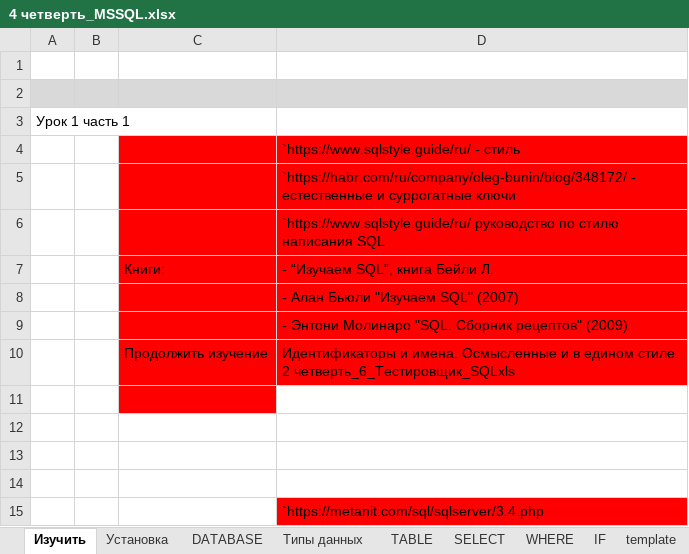
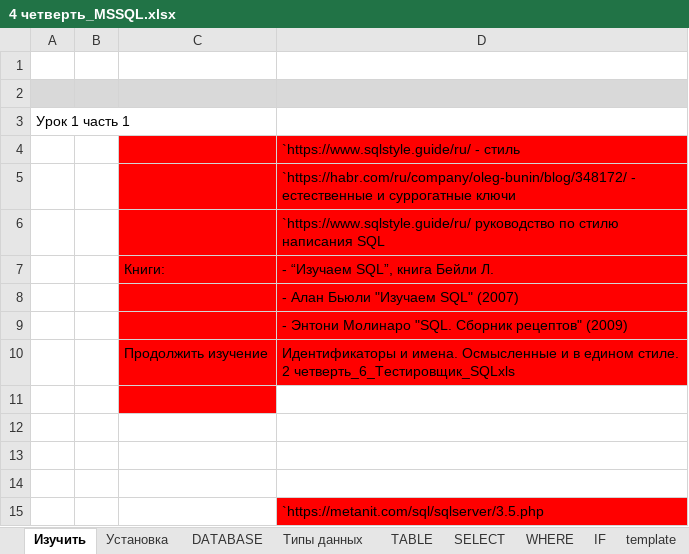
Before and after one commit to AlexServGE/GB_Developer_Workbook, an Excel workbook: 4 четверть_MSSQL.xlsx, sheet Изучить, drawn as a sheet; values as stored, in another font and other column widths than the file's, no borders; the diff names each change by its address in the sheet, - before the commit and + after, or states it on an @@ line.

```diff
--- a/4 четверть_MSSQL.xlsx (sheet Изучить)
+++ b/4 четверть_MSSQL.xlsx (sheet Изучить)
-D15: `https://metanit.com/sql/sqlserver/3.4.php
+D15: `https://metanit.com/sql/sqlserver/3.5.php
```
Also changed, not shown: sheet TABLE, 4 четверть_13_JavaScript_sugarJS.xlsx.
